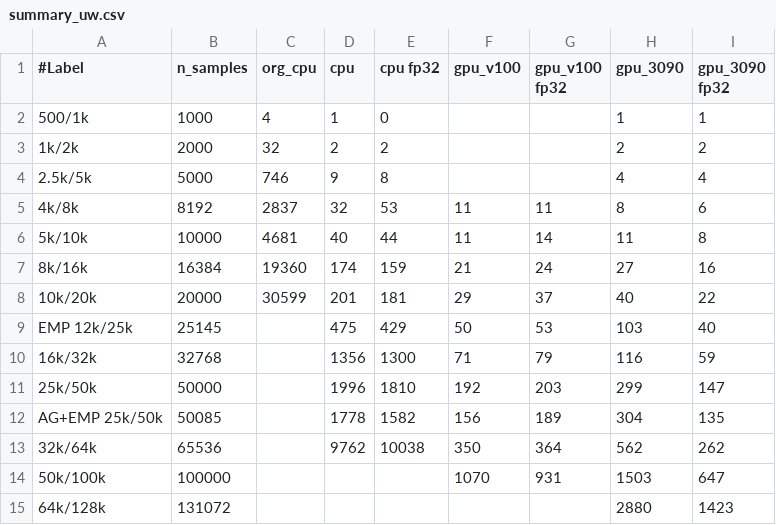
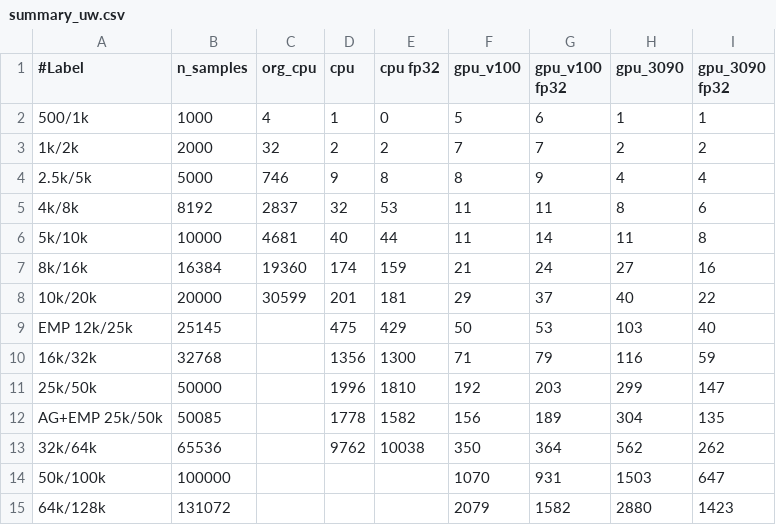
Before and after one commit to sfiligoi/unifrac, a CSV file: benchmarks/summary_uw.csv, drawn as a sheet.

```diff
--- a/benchmarks/summary_uw.csv
+++ b/benchmarks/summary_uw.csv
@@ -1,5 +1,5 @@
 #Label,n_samples,org_cpu,cpu,cpu fp32,gpu_v100,gpu_v100 fp32,gpu_3090,gpu_3090 fp32
-500/1k,1000,4,1,0,,,1,1
-1k/2k,2000,32,2,2,,,2,2
-2.5k/5k,5000,746,9,8,,,4,4
+500/1k,1000,4,1,0,5,6,1,1
+1k/2k,2000,32,2,2,7,7,2,2
+2.5k/5k,5000,746,9,8,8,9,4,4
 4k/8k,8192,2837,32,53,11,11,8,6
@@ -14,2 +14,2 @@ AG+EMP 25k/50k,50085,,1778,1582,156,189,304,135
 50k/100k,100000,,,,1070,931,1503,647
-64k/128k,131072,,,,,,2880,1423
+64k/128k,131072,,,,2079,1582,2880,1423
```
Also changed, not shown: benchmarks/summary_uw_f.csv, benchmarks/summary_wn.csv, 1 other file.
